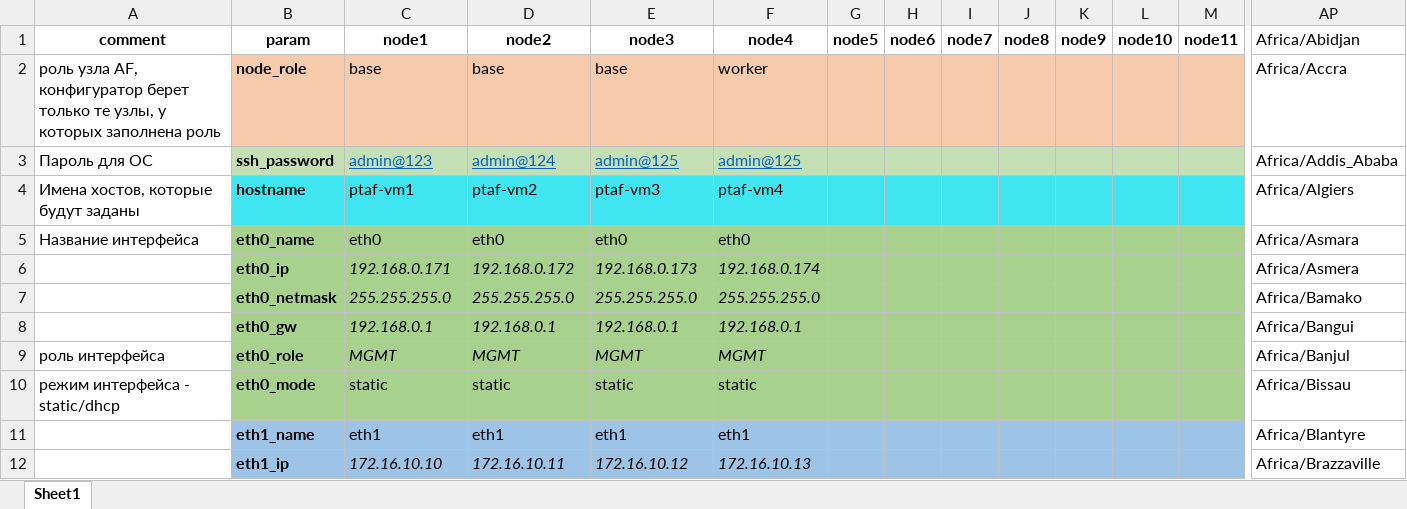
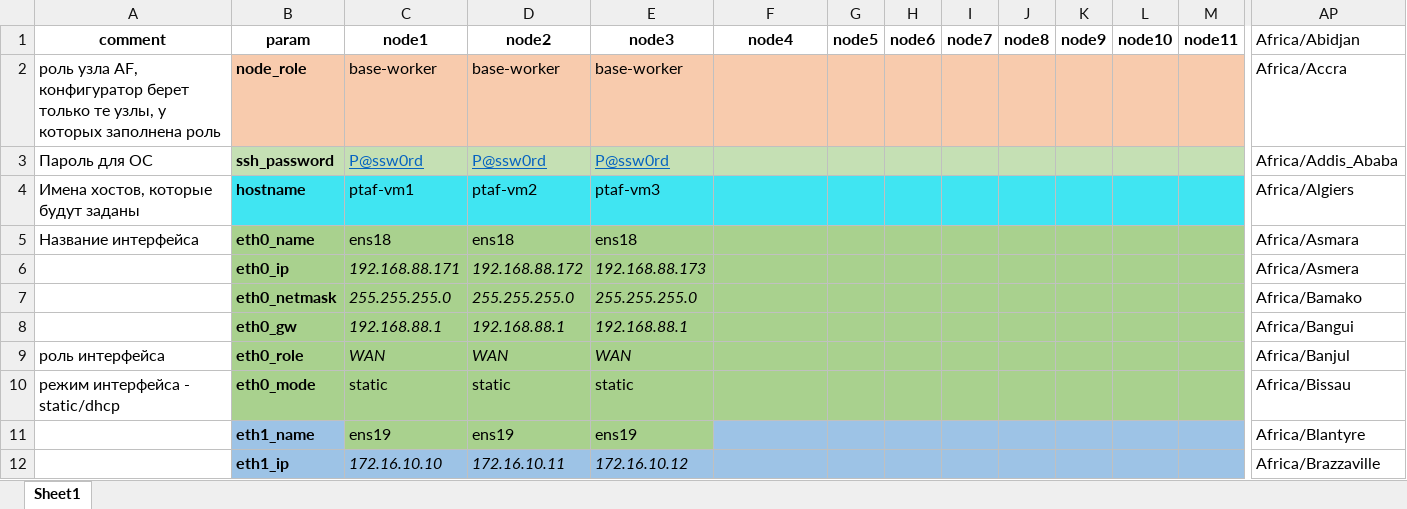
Before and after one commit to kib888/ptaf-pro-conf_ansible, an Excel workbook: AF4_conf.xlsx, sheet Sheet1, drawn as a sheet; only a part is shown, gaps mark what is left out; values as stored, in another font and other column widths than the file's, no borders; charts and pictures not drawn; removed rows and columns are numbered as before the commit, all else as after; rows hold the shown columns only; the diff covers the shown part only; the diff names each change by its address in the sheet, - before the commit and + after, or states it on an @@ line.

```diff
--- a/AF4_conf.xlsx (sheet Sheet1)
+++ b/AF4_conf.xlsx (sheet Sheet1)
-C2 (node1): base
+C2 (node1): base-worker
-D2 (node2): base
+D2 (node2): base-worker
-E2 (node3): base
+E2 (node3): base-worker
-F2 (node4): worker
+F2 (node4): (empty)
-C3 (node1): admin@123
+C3 (node1): P@ssw0rd
-D3 (node2): admin@124
+D3 (node2): P@ssw0rd
-E3 (node3): admin@125
+E3 (node3): P@ssw0rd
-F3 (node4): admin@125
+F3 (node4): (empty)
-F4 (node4): ptaf-vm4
+F4 (node4): (empty)
-C5 (node1): eth0
+C5 (node1): ens18
-D5 (node2): eth0
+D5 (node2): ens18
-E5 (node3): eth0
+E5 (node3): ens18
-F5 (node4): eth0
+F5 (node4): (empty)
-C6 (node1): 192.168.0.171
+C6 (node1): 192.168.88.171
-D6 (node2): 192.168.0.172
+D6 (node2): 192.168.88.172
-E6 (node3): 192.168.0.173
+E6 (node3): 192.168.88.173
-F6 (node4): 192.168.0.174
+F6 (node4): (empty)
-F7 (node4): 255.255.255.0
+F7 (node4): (empty)
-C8 (node1): 192.168.0.1
+C8 (node1): 192.168.88.1
-D8 (node2): 192.168.0.1
+D8 (node2): 192.168.88.1
-E8 (node3): 192.168.0.1
+E8 (node3): 192.168.88.1
-F8 (node4): 192.168.0.1
+F8 (node4): (empty)
-C9 (node1): MGMT
+C9 (node1): WAN
-D9 (node2): MGMT
+D9 (node2): WAN
-E9 (node3): MGMT
+E9 (node3): WAN
-F9 (node4): MGMT
+F9 (node4): (empty)
-F10 (node4): static
+F10 (node4): (empty)
-row 11:  | eth1_name | eth1 | eth1 | eth1 | eth1 |  |  |  |  |  |  |  | Africa/Blantyre
+row 11:  | eth1_name | ens19 | ens19 | ens19 |  |  |  |  |  |  |  |  | Africa/Blantyre
-F12 (node4): 172.16.10.13
+F12 (node4): (empty)
```
Also changed, not shown: 24 edited cells elsewhere in this sheet, 6 other files.
